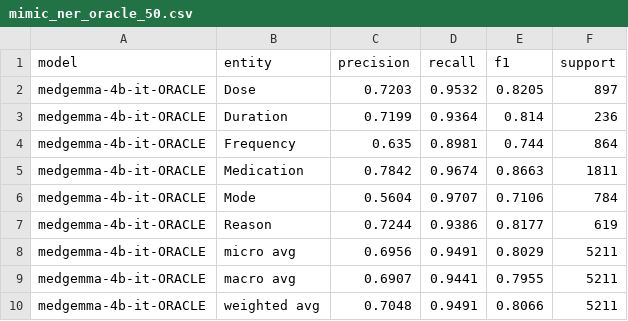
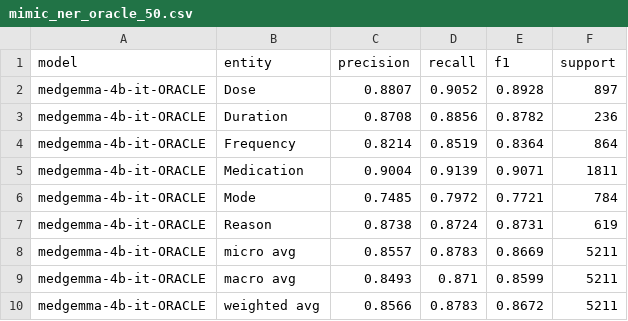
Before and after one commit to shifat514/medgemma-ner-eval, a CSV file: results/mimic_ner_oracle_50.csv, drawn as a sheet.

Commit message:
Choose the MIMIC alignment mode by measurement; default to first-per-chunk
MedGemma returns entity strings, not character offsets, so every prediction has
to be located in the text again. How that is done is the single biggest lever on
achievable precision -- bigger than any prompt change -- so it should not be
picked by intuition.

Adds --align-mode with three strategies and compares their oracle ceilings over
the same 100 notes (no GPU, ~7s each):

                   micro P   micro R   micro F1
  first-per-chunk   0.8583    0.8817    0.8698   <- new default
  all-per-chunk     0.6976    0.9505    0.8046   <- previous default
  first-note        0.7917    0.5524    0.6507

first-per-chunk wins micro F1 by +6.5 points and wins on all six entity types
individually, trading 6.9 points of recall for 18.6 of precision. It predicts
11,301 spans against 11,002 gold -- within 3% -- where all-per-chunk predicted
14,991 (1.72x expansion) and first-note only 7,676. first-note cannot exceed
~0.70 recall by construction, since gold legitimately annotates the same string
many times in one note. The ranking holds at n=50 and n=100.

Reasoning and full per-type breakdown in
results/mimic_ner_align_mode_comparison.md; oracle results for all three modes
committed at both sample sizes.

align_entities_to_bio gains first_only=False. The default preserves the exact
behavior the NCBI/BC5CDR evaluation depends on -- only the MIMIC path opts in.

Results are not comparable across modes, so run_tag includes the mode (resume
caches can never silently mix) and non-default modes get a filename suffix,
leaving mimic_ner_{50,100}.csv for the default. Reports now state the mode and
explain its specific tradeoff.

Also fixes a stats bug: in first-note mode the per-chunk BIO is discarded, but
n_aligned_spans was still reporting the unused per-chunk count. It now reports
what is actually scored, and that mode skips the wasted alignment work.

The ceiling is 0.87, not 1.0 -- 1.28x expansion remains. Closing that requires
the model to emit character offsets instead of strings, which is a
prompt-and-parse change rather than an alignment one.

130 tests pass (up from 115).

```diff
--- a/results/mimic_ner_oracle_50.csv
+++ b/results/mimic_ner_oracle_50.csv
@@ -1,10 +1,10 @@
 model,entity,precision,recall,f1,support
-medgemma-4b-it-ORACLE,Dose,0.7203,0.9532,0.8205,897
-medgemma-4b-it-ORACLE,Duration,0.7199,0.9364,0.814,236
-medgemma-4b-it-ORACLE,Frequency,0.635,0.8981,0.744,864
-medgemma-4b-it-ORACLE,Medication,0.7842,0.9674,0.8663,1811
-medgemma-4b-it-ORACLE,Mode,0.5604,0.9707,0.7106,784
-medgemma-4b-it-ORACLE,Reason,0.7244,0.9386,0.8177,619
-medgemma-4b-it-ORACLE,micro avg,0.6956,0.9491,0.8029,5211
-medgemma-4b-it-ORACLE,macro avg,0.6907,0.9441,0.7955,5211
-medgemma-4b-it-ORACLE,weighted avg,0.7048,0.9491,0.8066,5211
+medgemma-4b-it-ORACLE,Dose,0.8807,0.9052,0.8928,897
+medgemma-4b-it-ORACLE,Duration,0.8708,0.8856,0.8782,236
+medgemma-4b-it-ORACLE,Frequency,0.8214,0.8519,0.8364,864
+medgemma-4b-it-ORACLE,Medication,0.9004,0.9139,0.9071,1811
+medgemma-4b-it-ORACLE,Mode,0.7485,0.7972,0.7721,784
+medgemma-4b-it-ORACLE,Reason,0.8738,0.8724,0.8731,619
+medgemma-4b-it-ORACLE,micro avg,0.8557,0.8783,0.8669,5211
+medgemma-4b-it-ORACLE,macro avg,0.8493,0.871,0.8599,5211
+medgemma-4b-it-ORACLE,weighted avg,0.8566,0.8783,0.8672,5211
```
Also changed, not shown: 24 other files.
